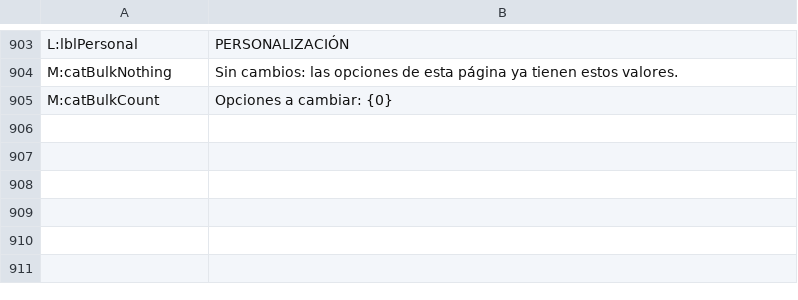
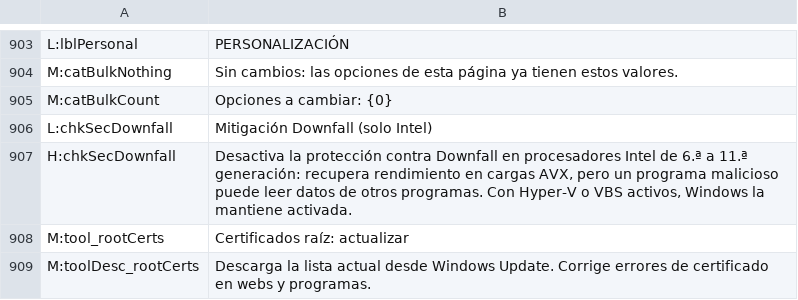
Before and after one commit to PcFixProItalia/tweak-andrew, a TSV file: lang/tr_es.tsv, drawn as a sheet; only a part is shown, gaps mark what is left out; the diff names each change by its address in the sheet, - before the commit and + after, or states it on an @@ line.

```diff
--- a/lang/tr_es.tsv
+++ b/lang/tr_es.tsv
+row 906: L:chkSecDownfall | Mitigación Downfall (solo Intel)
+row 907: H:chkSecDownfall | Desactiva la protección contra Downfall en procesadores Intel de 6.ª a 11.ª generación: recupera rendimiento en cargas AVX, pero un programa malicioso puede leer datos de otros programas. Con Hyper-V o VBS activos, Windows la mantiene activada.
+row 908: M:tool_rootCerts | Certificados raíz: actualizar
+row 909: M:toolDesc_rootCerts | Descarga la lista actual desde Windows Update. Corrige errores de certificado en webs y programas.
```
Also changed, not shown: lang/tips_it_en.tsv, lang/tr_fr.tsv, 23 other files.
